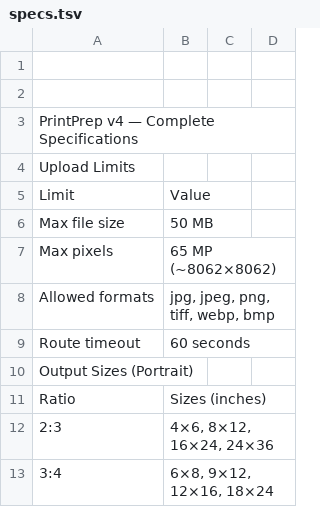
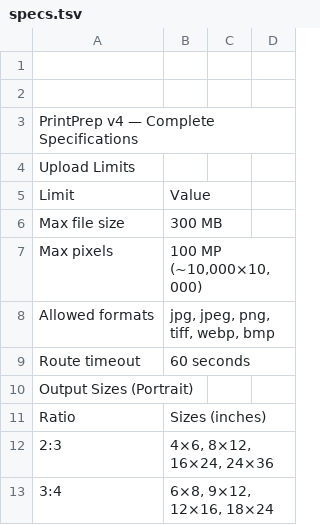
Before and after one commit to carolinebogart/printprepv4, a TSV file: specs.tsv, drawn as a sheet; only a part is shown.

```diff
--- a/specs.tsv
+++ b/specs.tsv
@@ -5,4 +5,4 @@ Upload Limits
 Limit	Value
-Max file size	50 MB
-Max pixels	65 MP (~8062×8062)
+Max file size	300 MB
+Max pixels	100 MP (~10,000×10,000)
 Allowed formats	jpg, jpeg, png, tiff, webp, bmp
```
Also changed, not shown: 5 other files.
